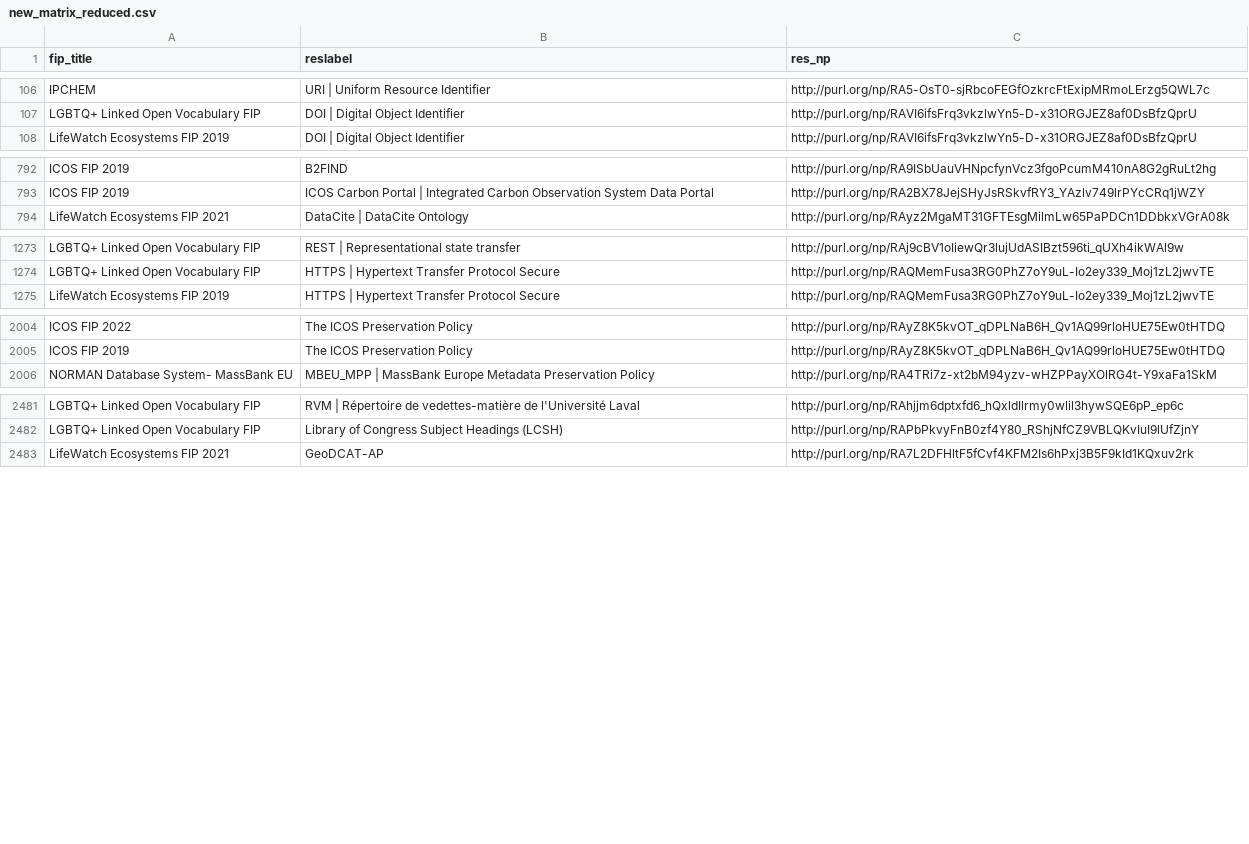
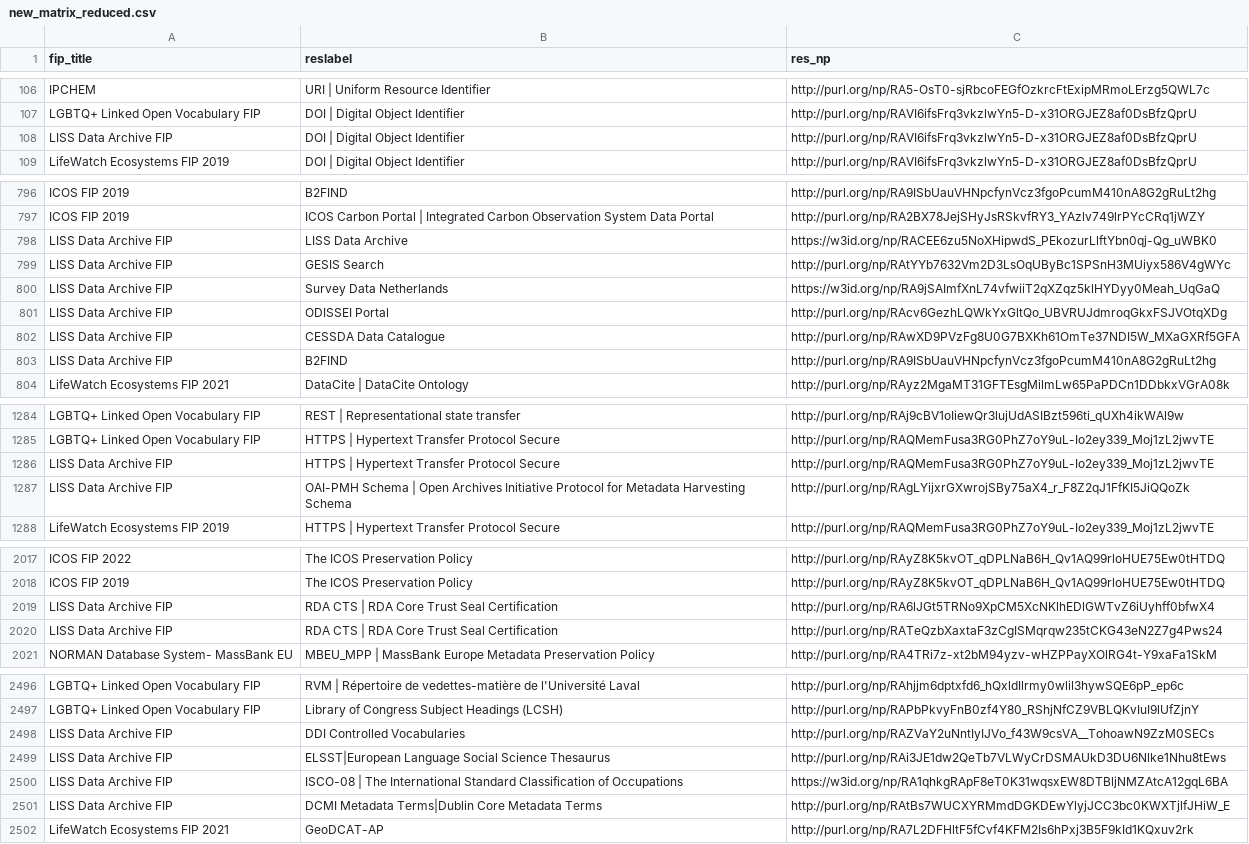
Before and after one commit to peta-pico/dsw-nanopub-api, a CSV file: tables/new_matrix_reduced.csv, drawn as a sheet; only a part is shown, gaps mark what is left out; the diff covers the shown part only.

Commit message:
Add tables

```diff
--- a/tables/new_matrix_reduced.csv
+++ b/tables/new_matrix_reduced.csv
@@ -107,2 +107,3 @@ IPCHEM,URI | Uniform Resource Identifier,http://purl.org/np/RA5-OsT0-sjRbcoFEGfO
 LGBTQ+ Linked Open Vocabulary FIP,DOI | Digital Object Identifier,http://purl.org/np/RAVI6ifsFrq3vkzlwYn5-D-x31ORGJEZ8af0DsBfzQprU
+LISS Data Archive FIP,DOI | Digital Object Identifier,http://purl.org/np/RAVI6ifsFrq3vkzlwYn5-D-x31ORGJEZ8af0DsBfzQprU
 LifeWatch Ecosystems FIP 2019,DOI | Digital Object Identifier,http://purl.org/np/RAVI6ifsFrq3vkzlwYn5-D-x31ORGJEZ8af0DsBfzQprU
@@ -793,2 +797,8 @@ ICOS FIP 2019,B2FIND,http://purl.org/np/RA9ISbUauVHNpcfynVcz3fgoPcumM410nA8G2gRu
 ICOS FIP 2019,ICOS Carbon Portal | Integrated Carbon Observation System Data Portal,http://purl.org/np/RA2BX78JejSHyJsRSkvfRY3_YAzlv749lrPYcCRq1jWZY
+LISS Data Archive FIP,LISS Data Archive,https://w3id.org/np/RACEE6zu5NoXHipwdS_PEkozurLlftYbn0qj-Qg_uWBK0
+LISS Data Archive FIP,GESIS Search,http://purl.org/np/RAtYYb7632Vm2D3LsOqUByBc1SPSnH3MUiyx586V4gWYc
+LISS Data Archive FIP,Survey Data Netherlands ,https://w3id.org/np/RA9jSAImfXnL74vfwiiT2qXZqz5klHYDyy0Meah_UqGaQ
+LISS Data Archive FIP,ODISSEI Portal,http://purl.org/np/RAcv6GezhLQWkYxGltQo_UBVRUJdmroqGkxFSJVOtqXDg
+LISS Data Archive FIP,CESSDA Data Catalogue,http://purl.org/np/RAwXD9PVzFg8U0G7BXKh61OmTe37NDI5W_MXaGXRf5GFA
+LISS Data Archive FIP,B2FIND,http://purl.org/np/RA9ISbUauVHNpcfynVcz3fgoPcumM410nA8G2gRuLt2hg
 LifeWatch Ecosystems FIP 2021,DataCite | DataCite Ontology,http://purl.org/np/RAyz2MgaMT31GFTEsgMilmLw65PaPDCn1DDbkxVGrA08k
@@ -1274,2 +1285,4 @@ LGBTQ+ Linked Open Vocabulary FIP,REST | Representational state transfer,http://
 LGBTQ+ Linked Open Vocabulary FIP,HTTPS | Hypertext Transfer Protocol Secure,http://purl.org/np/RAQMemFusa3RG0PhZ7oY9uL-Io2ey339_Moj1zL2jwvTE
+LISS Data Archive FIP,HTTPS | Hypertext Transfer Protocol Secure,http://purl.org/np/RAQMemFusa3RG0PhZ7oY9uL-Io2ey339_Moj1zL2jwvTE
+LISS Data Archive FIP,OAI-PMH Schema | Open Archives Initiative Protocol for Metadata Harvesting Schema,http://purl.org/np/RAgLYijxrGXwrojSBy75aX4_r_F8Z2qJ1FfKI5JiQQoZk
 LifeWatch Ecosystems FIP 2019,HTTPS | Hypertext Transfer Protocol Secure,http://purl.org/np/RAQMemFusa3RG0PhZ7oY9uL-Io2ey339_Moj1zL2jwvTE
@@ -2005,2 +2018,4 @@ ICOS FIP 2022,The ICOS Preservation Policy,http://purl.org/np/RAyZ8K5kvOT_qDPLNa
 ICOS FIP 2019,The ICOS Preservation Policy,http://purl.org/np/RAyZ8K5kvOT_qDPLNaB6H_Qv1AQ99rloHUE75Ew0tHTDQ
+LISS Data Archive FIP,RDA CTS | RDA Core Trust Seal Certification,http://purl.org/np/RA6lJGt5TRNo9XpCM5XcNKlhEDlGWTvZ6iUyhff0bfwX4
+LISS Data Archive FIP,RDA CTS | RDA Core Trust Seal Certification,http://purl.org/np/RATeQzbXaxtaF3zCgISMqrqw235tCKG43eN2Z7g4Pws24
 NORMAN Database System- MassBank EU,MBEU_MPP | MassBank Europe Metadata Preservation Policy,http://purl.org/np/RA4TRi7z-xt2bM94yzv-wHZPPayXOlRG4t-Y9xaFa1SkM
@@ -2482,2 +2497,6 @@ LGBTQ+ Linked Open Vocabulary FIP,RVM | Répertoire de vedettes-matière de l'Un
 LGBTQ+ Linked Open Vocabulary FIP,Library of Congress Subject Headings (LCSH),http://purl.org/np/RAPbPkvyFnB0zf4Y80_RShjNfCZ9VBLQKvIuI9lUfZjnY
+LISS Data Archive FIP,DDI Controlled Vocabularies,http://purl.org/np/RAZVaY2uNntIyIJVo_f43W9csVA__TohoawN9ZzM0SECs
+LISS Data Archive FIP,ELSST|European Language Social Science Thesaurus,http://purl.org/np/RAi3JE1dw2QeTb7VLWyCrDSMAUkD3DU6Nlke1Nhu8tEws
+LISS Data Archive FIP,ISCO-08 | The International Standard Classification of Occupations,https://w3id.org/np/RA1qhkgRApF8eT0K31wqsxEW8DTBljNMZAtcA12gqL6BA
+LISS Data Archive FIP,DCMI Metadata Terms|Dublin Core Metadata Terms,http://purl.org/np/RAtBs7WUCXYRMmdDGKDEwYlyjJCC3bc0KWXTjlfJHiW_E
 LifeWatch Ecosystems FIP 2021,GeoDCAT-AP,http://purl.org/np/RA7L2DFHltF5fCvf4KFM2Is6hPxj3B5F9kId1KQxuv2rk
```
Also changed, not shown: 10 added rows elsewhere in this file, tables/resource_ids.csv, 3 other files.
